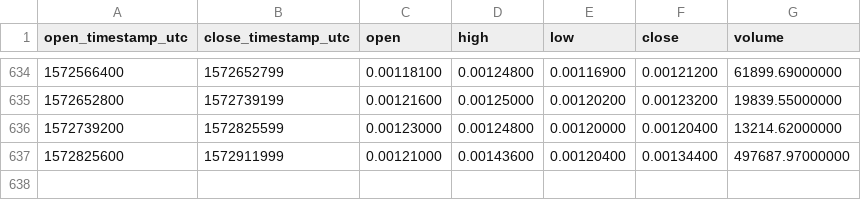
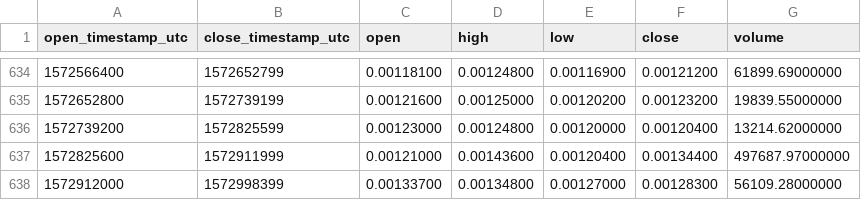
Before and after one commit to cryptobigbro/binance-AEETH, a CSV file: binance-AEETH-1d.csv, drawn as a sheet; only a part is shown, gaps mark what is left out; the diff names each change by its address in the sheet, - before the commit and + after, or states it on an @@ line.

Commit message:
Update OHLCV data.

```diff
--- a/binance-AEETH-1d.csv
+++ b/binance-AEETH-1d.csv
+row 638: 1572912000 | 1572998399 | 0.00133700 | 0.00134800 | 0.00127000 | 0.00128300 | 56109.28000000
```
Also changed, not shown: 1 other file.
